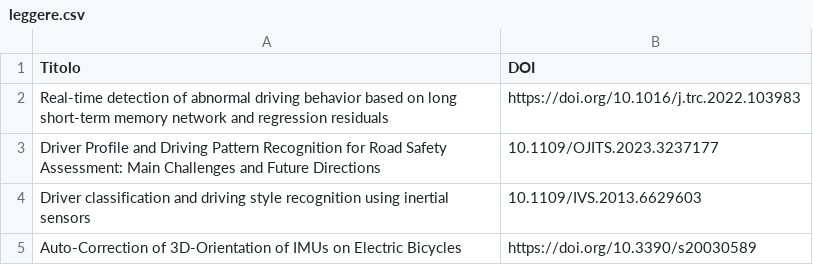
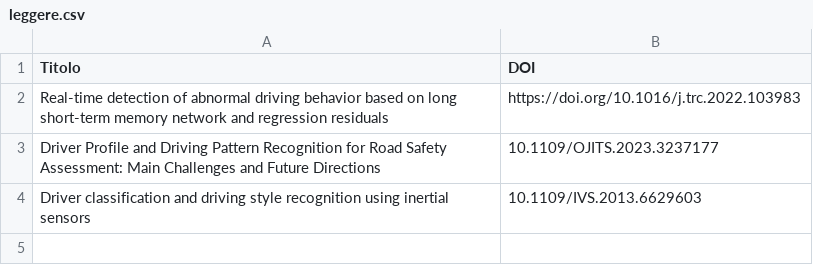
Before and after one commit to BoscDaniele/Tesi, a CSV file: Research/leggere.csv, drawn as a sheet; the diff names each change by its address in the sheet, - before the commit and + after, or states it on an @@ line.

```diff
--- a/Research/leggere.csv
+++ b/Research/leggere.csv
-row 5: Auto-Correction of 3D-Orientation of IMUs on Electric Bicycles | https://doi.org/10.3390/s20030589
```
Also changed, not shown: Research/controllare.csv, 3 other files.
